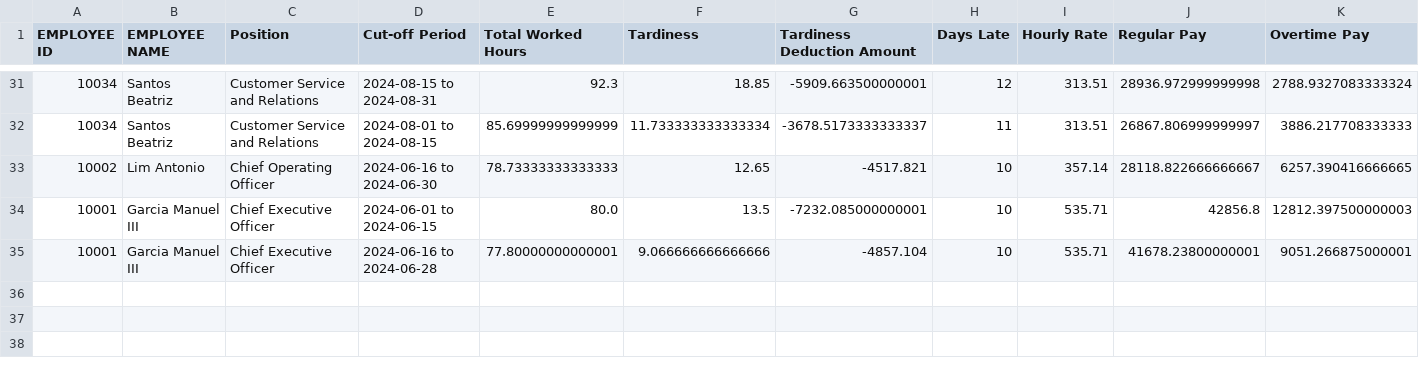
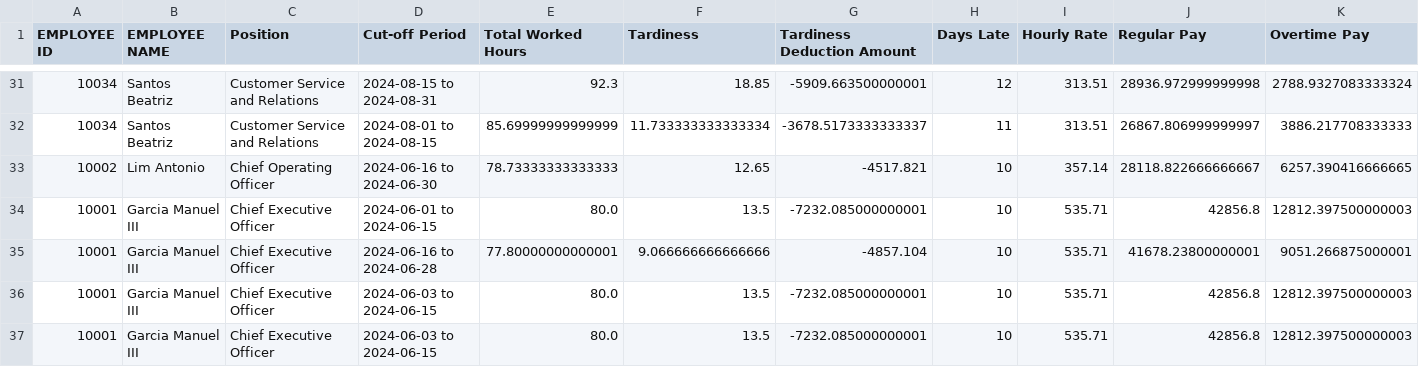
Before and after one commit to oeljep/MO-IT101-Group1, a CSV file: src/payroll/hub/MotorPHPayslip.csv, drawn as a sheet; only a part is shown, gaps mark what is left out; rows hold the shown columns only; the diff names each change by its address in the sheet, - before the commit and + after, or states it on an @@ line.

```diff
--- a/src/payroll/hub/MotorPHPayslip.csv
+++ b/src/payroll/hub/MotorPHPayslip.csv
+row 36: 10001 | Garcia Manuel III | Chief Executive Officer | 2024-06-03 to 2024-06-15 | 80.0 | 13.5 | -7232.085000000001 | 10 | 535.71 | 42856.8 | 12812.397500000003
+row 37: 10001 | Garcia Manuel III | Chief Executive Officer | 2024-06-03 to 2024-06-15 | 80.0 | 13.5 | -7232.085000000001 | 10 | 535.71 | 42856.8 | 12812.397500000003
```
Also changed, not shown: 1 other file.
